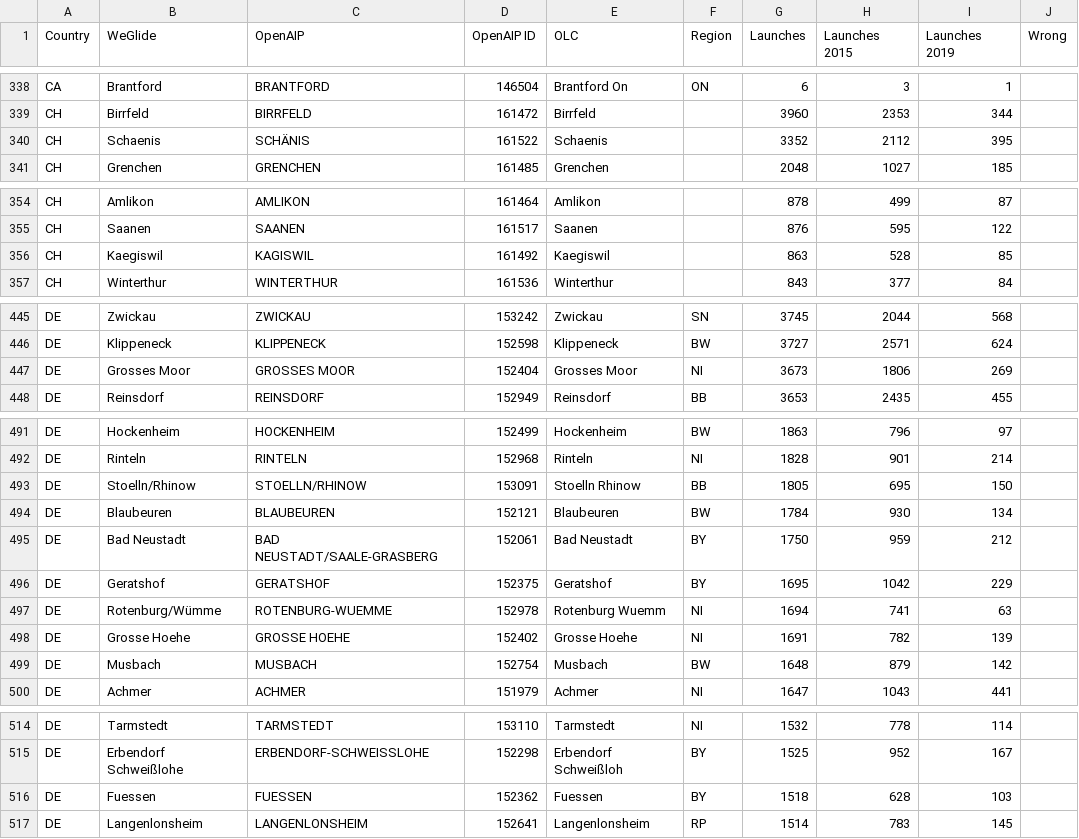
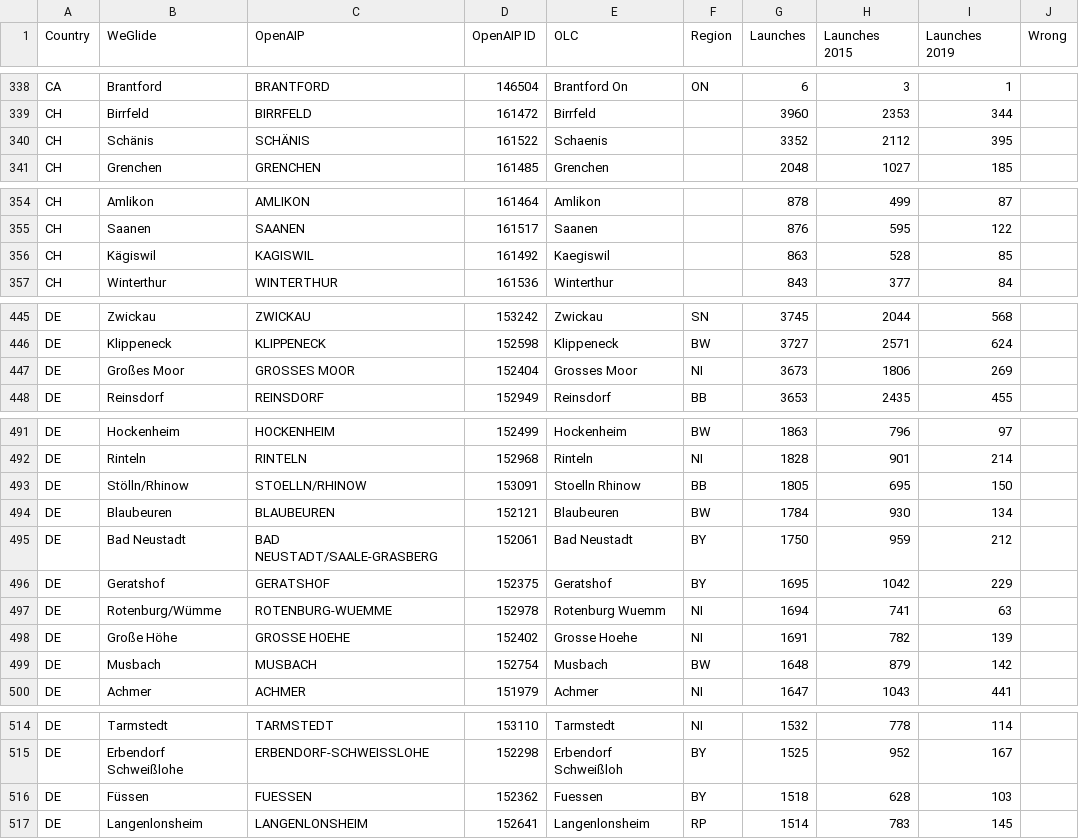
Before and after one commit to liddNjn/flugfeld, a CSV file: flugfeld.csv, drawn as a sheet; only a part is shown, gaps mark what is left out; the diff covers the shown part only.

Commit message:
[FLUGFELD] fix german special characters and minor spelling

```diff
--- a/flugfeld.csv
+++ b/flugfeld.csv
@@ -339,3 +339,3 @@ CA,Brantford,BRANTFORD,146504,Brantford On,ON,6,3,1,
 CH,Birrfeld,BIRRFELD,161472,Birrfeld,,3960,2353,344,
-CH,Schaenis,SCHÄNIS,161522,Schaenis,,3352,2112,395,
+CH,Schänis,SCHÄNIS,161522,Schaenis,,3352,2112,395,
 CH,Grenchen,GRENCHEN,161485,Grenchen,,2048,1027,185,
@@ -355,3 +355,3 @@ CH,Amlikon,AMLIKON,161464,Amlikon,,878,499,87,
 CH,Saanen,SAANEN,161517,Saanen,,876,595,122,
-CH,Kaegiswil,KAGISWIL,161492,Kaegiswil,,863,528,85,
+CH,Kägiswil,KAGISWIL,161492,Kaegiswil,,863,528,85,
 CH,Winterthur,WINTERTHUR,161536,Winterthur,,843,377,84,
@@ -446,3 +446,3 @@ DE,Zwickau,ZWICKAU,153242,Zwickau,SN,3745,2044,568,
 DE,Klippeneck,KLIPPENECK,152598,Klippeneck,BW,3727,2571,624,
-DE,Grosses Moor,GROSSES MOOR,152404,Grosses Moor,NI,3673,1806,269,
+DE,Großes Moor,GROSSES MOOR,152404,Grosses Moor,NI,3673,1806,269,
 DE,Reinsdorf,REINSDORF,152949,Reinsdorf,BB,3653,2435,455,
@@ -492,3 +492,3 @@ DE,Hockenheim,HOCKENHEIM,152499,Hockenheim,BW,1863,796,97,
 DE,Rinteln,RINTELN,152968,Rinteln,NI,1828,901,214,
-DE,Stoelln/Rhinow,STOELLN/RHINOW,153091,Stoelln Rhinow,BB,1805,695,150,
+DE,Stölln/Rhinow,STOELLN/RHINOW,153091,Stoelln Rhinow,BB,1805,695,150,
 DE,Blaubeuren,BLAUBEUREN,152121,Blaubeuren,BW,1784,930,134,
@@ -497,3 +497,3 @@ DE,Geratshof,GERATSHOF,152375,Geratshof,BY,1695,1042,229,
 DE,Rotenburg/Wümme,ROTENBURG-WUEMME,152978,Rotenburg Wuemm,NI,1694,741,63,
-DE,Grosse Hoehe,GROSSE HOEHE,152402,Grosse Hoehe,NI,1691,782,139,
+DE,Große Höhe,GROSSE HOEHE,152402,Grosse Hoehe,NI,1691,782,139,
 DE,Musbach,MUSBACH,152754,Musbach,BW,1648,879,142,
@@ -515,3 +515,3 @@ DE,Tarmstedt,TARMSTEDT,153110,Tarmstedt,NI,1532,778,114,
 DE,Erbendorf Schweißlohe,ERBENDORF-SCHWEISSLOHE,152298,Erbendorf Schweißloh,BY,1525,952,167,
-DE,Fuessen,FUESSEN,152362,Fuessen,BY,1518,628,103,
+DE,Füssen,FUESSEN,152362,Fuessen,BY,1518,628,103,
 DE,Langenlonsheim,LANGENLONSHEIM,152641,Langenlonsheim,RP,1514,783,145,
```
Also changed, not shown: 7 edited cells elsewhere in this file.
